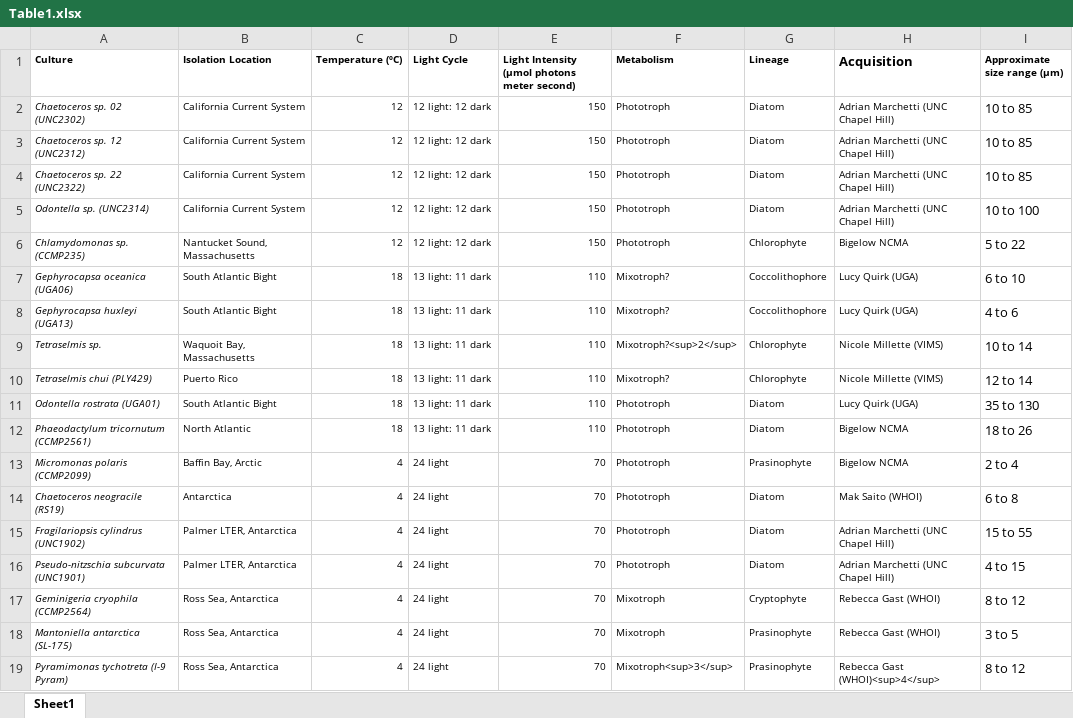
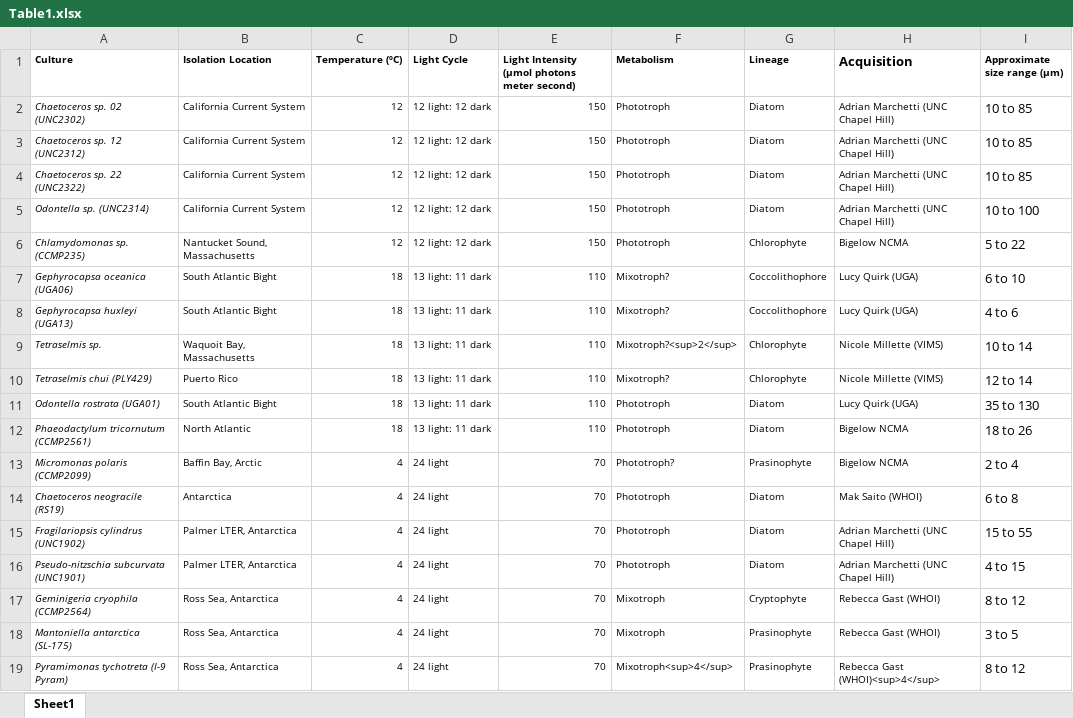
Before and after one commit to CohenLabUGA/AcidotropicDyes, an Excel workbook: Data/Table1.xlsx, sheet Sheet1, drawn as a sheet; values as stored, in another font and other column widths than the file's, no borders; the diff names each change by its address in the sheet, - before the commit and + after, or states it on an @@ line.

```diff
--- a/Data/Table1.xlsx (sheet Sheet1)
+++ b/Data/Table1.xlsx (sheet Sheet1)
-F13 (Metabolism): Phototroph
+F13 (Metabolism): Phototroph?
-F19 (Metabolism): Mixotroph<sup>3</sup>
+F19 (Metabolism): Mixotroph<sup>4</sup>
```
Also changed, not shown: Data/CultureLysoData.xlsx, 8 other files.
